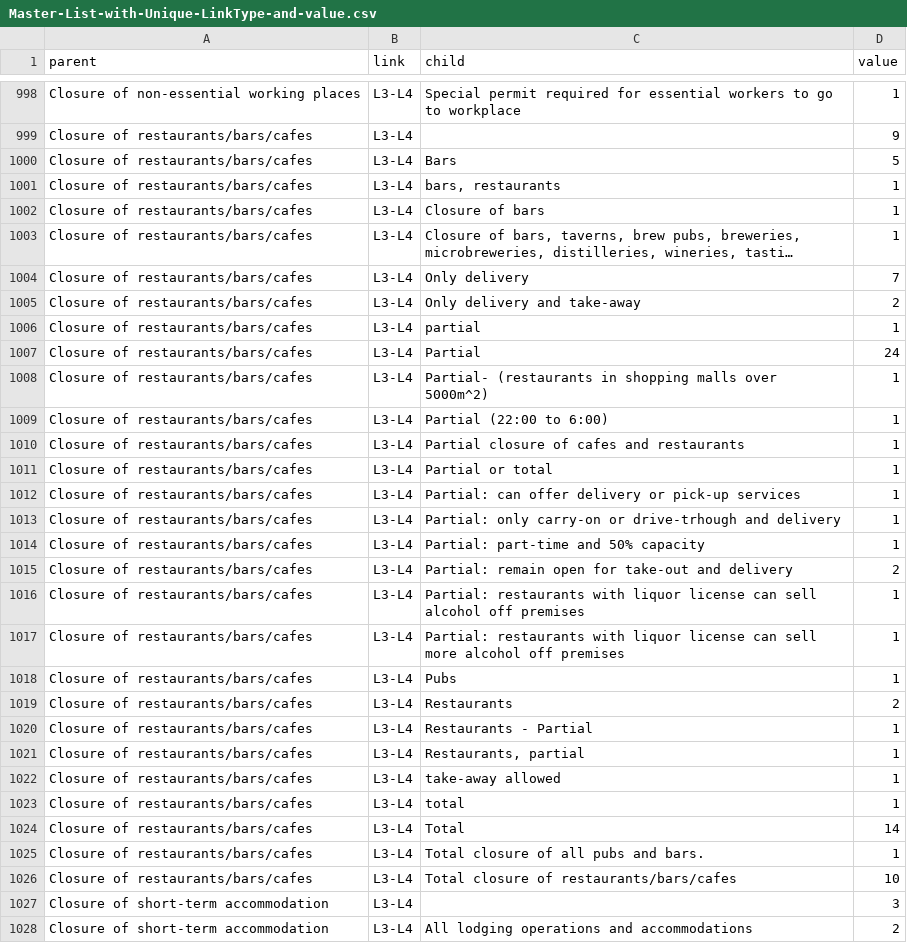
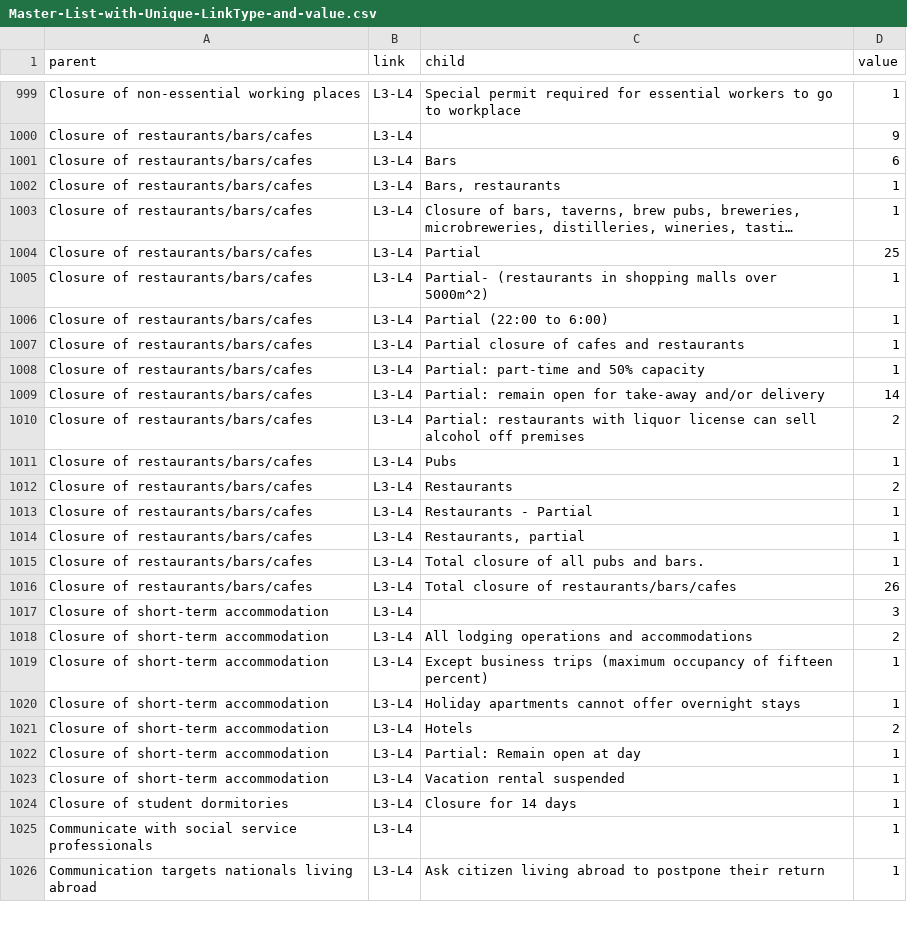
Before and after one commit to amel-github/covid19-interventionmeasures, a CSV file: Master-List-with-Unique-LinkType-and-value.csv, drawn as a sheet; only a part is shown, gaps mark what is left out; the shorter side is filled out with more unchanged rows; long unchanged cells end in …; removed rows and columns are numbered as before the commit, all else as after; the diff covers the shown part only; the diff names each change by its address in the sheet, - before the commit and + after, or states it on an @@ line.

```diff
--- a/Master-List-with-Unique-LinkType-and-value.csv
+++ b/Master-List-with-Unique-LinkType-and-value.csv
-D1001 (value): 5
+D1001 (value): 6
-C1002 (child): bars, restaurants
+C1002 (child): Bars, restaurants
-row 1002: Closure of restaurants/bars/cafes | L3-L4 | Closure of bars | 1
-row 1004: Closure of restaurants/bars/cafes | L3-L4 | Only delivery | 7
-row 1005: Closure of restaurants/bars/cafes | L3-L4 | Only delivery and take-away | 2
-row 1006: Closure of restaurants/bars/cafes | L3-L4 | partial | 1
-D1004 (value): 24
+D1004 (value): 25
-row 1011: Closure of restaurants/bars/cafes | L3-L4 | Partial or total | 1
-row 1012: Closure of restaurants/bars/cafes | L3-L4 | Partial: can offer delivery or pick-up services | 1
-row 1013: Closure of restaurants/bars/cafes | L3-L4 | Partial: only carry-on or drive-trhough and delivery | 1
-C1009 (child): …open for take-out and delivery
+C1009 (child): …open for take-away and/or delivery
-D1009 (value): 2
+D1009 (value): 14
-D1010 (value): 1
+D1010 (value): 2
-row 1017: Closure of restaurants/bars/cafes | L3-L4 | Partial: restaurants with liquor license can sell more alcohol off premises | 1
-row 1022: Closure of restaurants/bars/cafes | L3-L4 | take-away allowed | 1
-row 1023: Closure of restaurants/bars/cafes | L3-L4 | total | 1
-row 1024: Closure of restaurants/bars/cafes | L3-L4 | Total | 14
-D1016 (value): 10
+D1016 (value): 26
```
Also changed, not shown: 3 added rows, 10 removed rows and 12 edited cells elsewhere in this file, Master_list_CCCSL_v2_ordered.csv, 1 other file.
